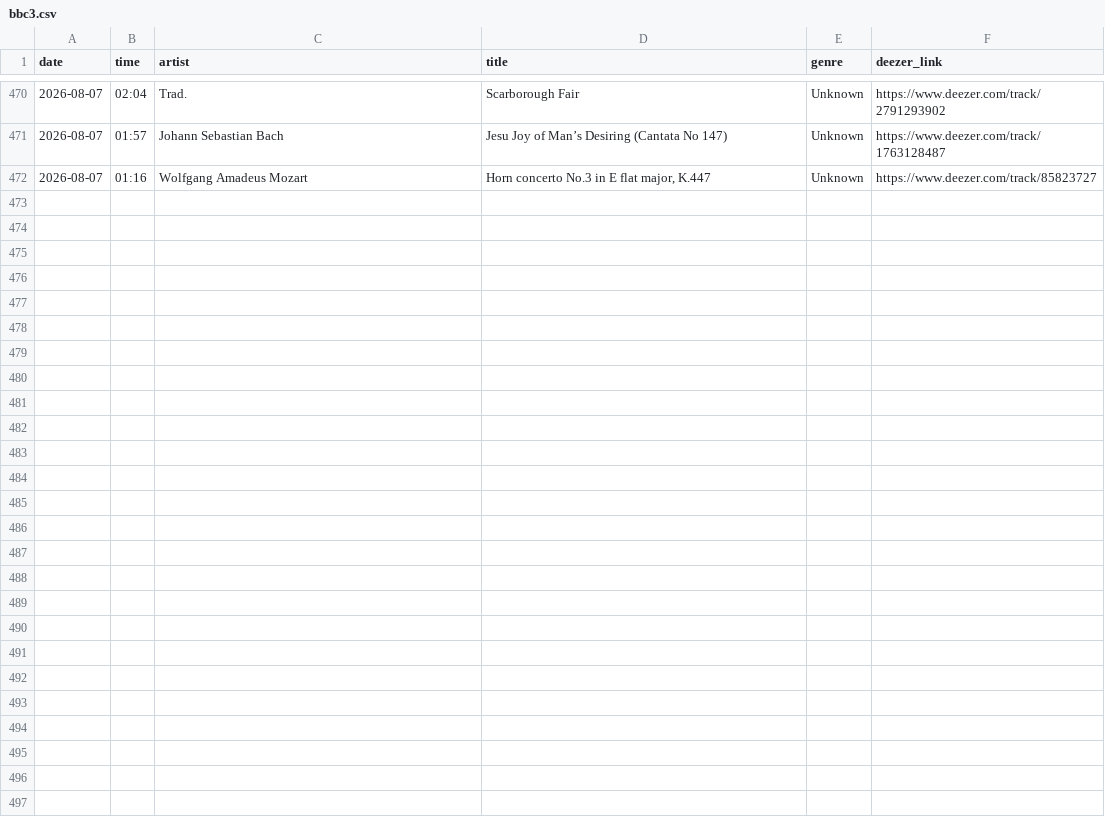
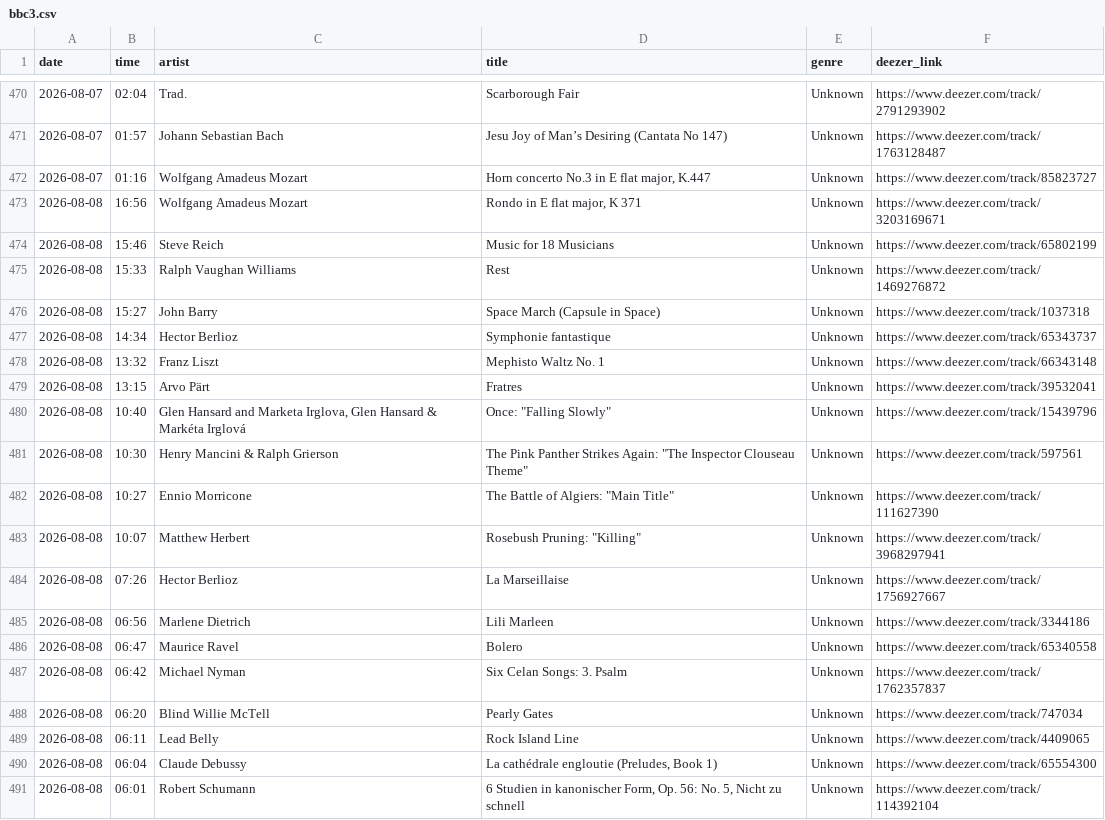
Before and after one commit to loliberri/BBC_Radio_Playlist_Generator, a CSV file: output/bbc3.csv, drawn as a sheet; only a part is shown, gaps mark what is left out; the diff covers the shown part only.

```diff
--- a/output/bbc3.csv
+++ b/output/bbc3.csv
@@ -472 +472,20 @@ date,time,artist,title,genre,deezer_link
 2026-08-07,01:16,Wolfgang Amadeus Mozart,"Horn concerto No.3 in E flat major, K.447",Unknown,https://www.deezer.com/track/85823727
+2026-08-08,16:56,Wolfgang Amadeus Mozart,"Rondo in E flat major, K 371",Unknown,https://www.deezer.com/track/3203169671
+2026-08-08,15:46,Steve Reich,Music for 18 Musicians,Unknown,https://www.deezer.com/track/65802199
+2026-08-08,15:33,Ralph Vaughan Williams,Rest,Unknown,https://www.deezer.com/track/1469276872
+2026-08-08,15:27,John Barry,Space March (Capsule in Space),Unknown,https://www.deezer.com/track/1037318
+2026-08-08,14:34,Hector Berlioz,Symphonie fantastique,Unknown,https://www.deezer.com/track/65343737
+2026-08-08,13:32,Franz Liszt,Mephisto Waltz No. 1,Unknown,https://www.deezer.com/track/66343148
+2026-08-08,13:15,Arvo Pärt,Fratres,Unknown,https://www.deezer.com/track/39532041
+2026-08-08,10:40,"Glen Hansard and Marketa Irglova, Glen Hansard & Markéta Irglová","Once: ""Falling Slowly""",Unknown,https://www.deezer.com/track/15439796
+2026-08-08,10:30,Henry Mancini & Ralph Grierson,"The Pink Panther Strikes Again: ""The Inspector Clouseau Theme""",Unknown,https://www.deezer.com/track/597561
+2026-08-08,10:27,Ennio Morricone,"The Battle of Algiers: ""Main Title""",Unknown,https://www.deezer.com/track/111627390
+2026-08-08,10:07,Matthew Herbert,"Rosebush Pruning: ""Killing""",Unknown,https://www.deezer.com/track/3968297941
+2026-08-08,07:26,Hector Berlioz,La Marseillaise,Unknown,https://www.deezer.com/track/1756927667
+2026-08-08,06:56,Marlene Dietrich,Lili Marleen,Unknown,https://www.deezer.com/track/3344186
+2026-08-08,06:47,Maurice Ravel,Bolero,Unknown,https://www.deezer.com/track/65340558
+2026-08-08,06:42,Michael Nyman,Six Celan Songs: 3. Psalm,Unknown,https://www.deezer.com/track/1762357837
+2026-08-08,06:20,Blind Willie McTell,Pearly Gates,Unknown,https://www.deezer.com/track/747034
+2026-08-08,06:11,Lead Belly,Rock Island Line,Unknown,https://www.deezer.com/track/4409065
+2026-08-08,06:04,Claude Debussy,"La cathédrale engloutie (Preludes, Book 1)",Unknown,https://www.deezer.com/track/65554300
+2026-08-08,06:01,Robert Schumann,"6 Studien in kanonischer Form, Op. 56: No. 5, Nicht zu schnell",Unknown,https://www.deezer.com/track/114392104
```
Also changed, not shown: 10 added rows elsewhere in this file, output/bbc1.csv, 6 other files.
